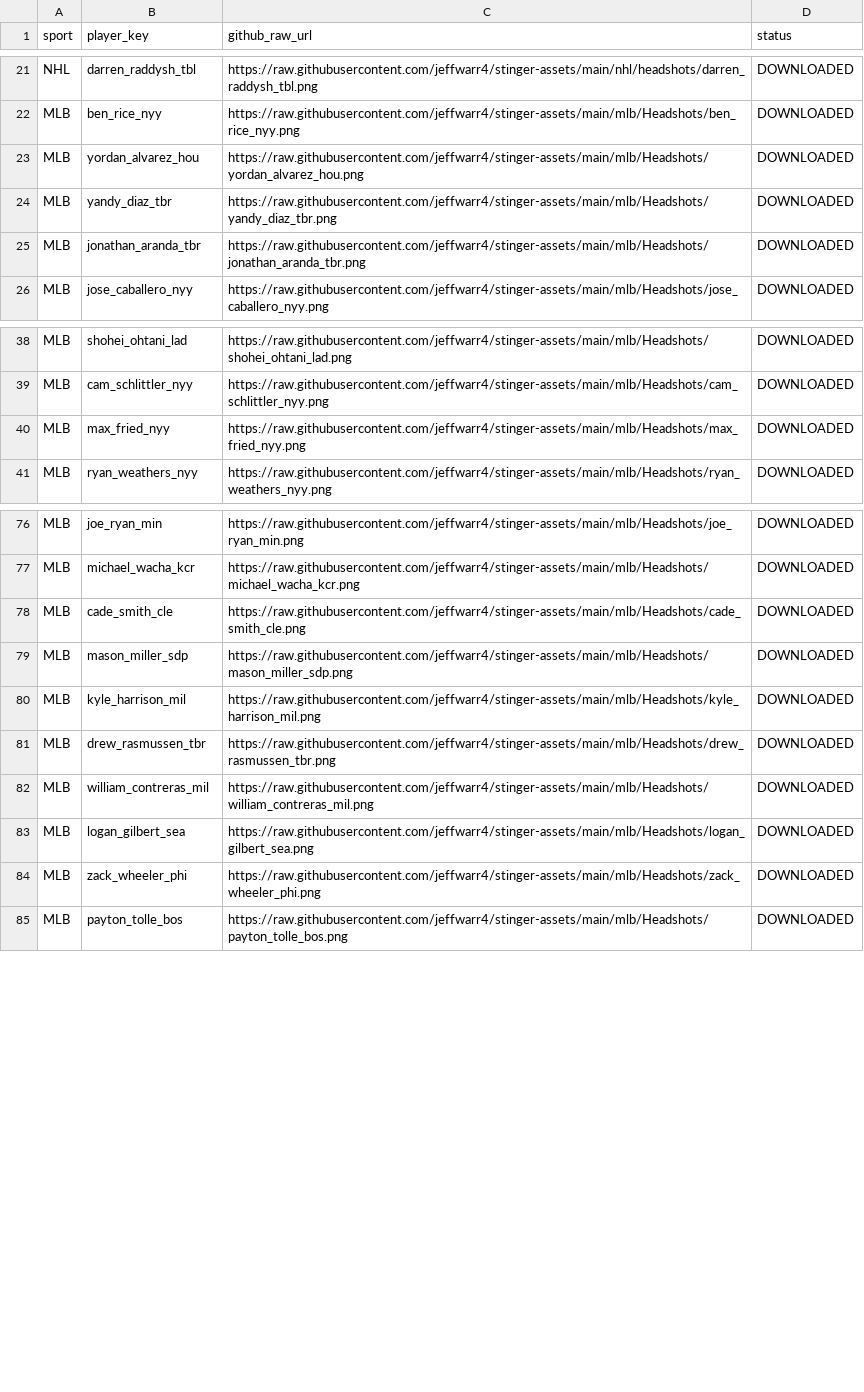
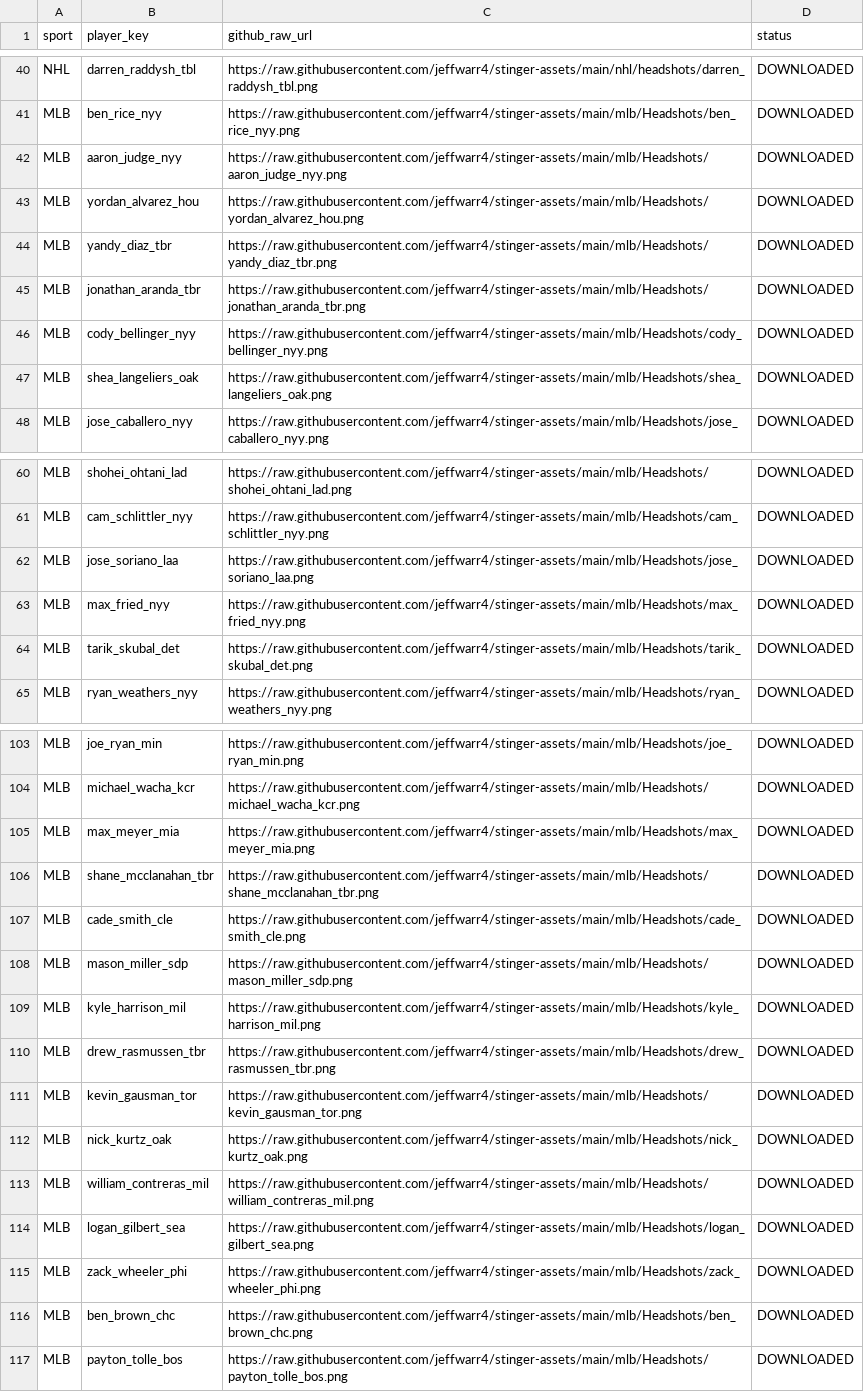
Before and after one commit to jeffwarr4/stinger-assets, a CSV file: data/espn_headshots_map.csv, drawn as a sheet; only a part is shown, gaps mark what is left out; the diff covers the shown part only; the diff names each change by its address in the sheet, - before the commit and + after, or states it on an @@ line.

```diff
--- a/data/espn_headshots_map.csv
+++ b/data/espn_headshots_map.csv
+row 42: MLB | aaron_judge_nyy | https://raw.githubusercontent.com/jeffwarr4/stinger-assets/main/mlb/Headshots/aaron_judge_nyy.png | DOWNLOADED
+row 46: MLB | cody_bellinger_nyy | https://raw.githubusercontent.com/jeffwarr4/stinger-assets/main/mlb/Headshots/cody_bellinger_nyy.png | DOWNLOADED
+row 47: MLB | shea_langeliers_oak | https://raw.githubusercontent.com/jeffwarr4/stinger-assets/main/mlb/Headshots/shea_langeliers_oak.png | DOWNLOADED
+row 62: MLB | jose_soriano_laa | https://raw.githubusercontent.com/jeffwarr4/stinger-assets/main/mlb/Headshots/jose_soriano_laa.png | DOWNLOADED
+row 64: MLB | tarik_skubal_det | https://raw.githubusercontent.com/jeffwarr4/stinger-assets/main/mlb/Headshots/tarik_skubal_det.png | DOWNLOADED
+row 105: MLB | max_meyer_mia | https://raw.githubusercontent.com/jeffwarr4/stinger-assets/main/mlb/Headshots/max_meyer_mia.png | DOWNLOADED
+row 106: MLB | shane_mcclanahan_tbr | https://raw.githubusercontent.com/jeffwarr4/stinger-assets/main/mlb/Headshots/shane_mcclanahan_tbr.png | DOWNLOADED
+row 111: MLB | kevin_gausman_tor | https://raw.githubusercontent.com/jeffwarr4/stinger-assets/main/mlb/Headshots/kevin_gausman_tor.png | DOWNLOADED
+row 112: MLB | nick_kurtz_oak | https://raw.githubusercontent.com/jeffwarr4/stinger-assets/main/mlb/Headshots/nick_kurtz_oak.png | DOWNLOADED
+row 116: MLB | ben_brown_chc | https://raw.githubusercontent.com/jeffwarr4/stinger-assets/main/mlb/Headshots/ben_brown_chc.png | DOWNLOADED
```
Also changed, not shown: 26 added rows elsewhere in this file, 14 other files.
